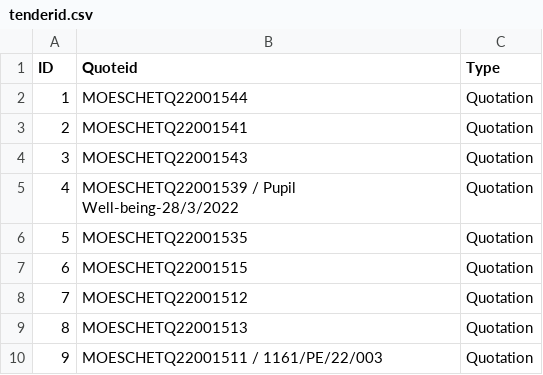
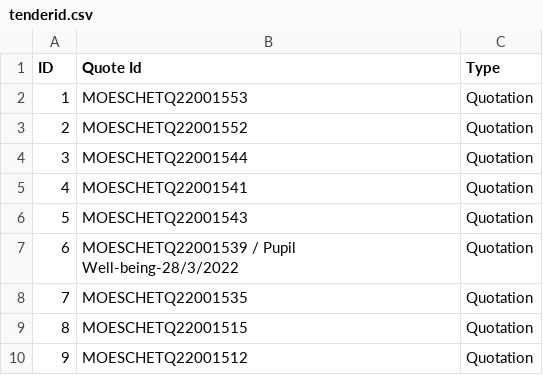
Before and after one commit to lambda100/sct9-diamond-proj1, a CSV file: output csv/tenderid.csv, drawn as a sheet; only a part is shown; the shorter side is filled out with more unchanged rows; addresses are those after the commit; the diff names each change by its address in the sheet, - before the commit and + after, or states it on an @@ line.

```diff
--- a/output csv/tenderid.csv
+++ b/output csv/tenderid.csv
-B1: Quoteid
+B1: Quote Id
+row 2: 1 | MOESCHETQ22001553 | Quotation
+row 3: 2 | MOESCHETQ22001552 | Quotation
@@ column A (ID) renumbered from row 4 down @@
```
Also changed, not shown: output csv/awarded.csv, 2 other files.
